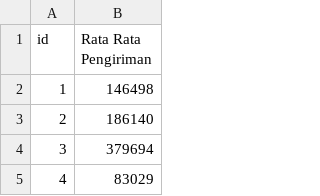
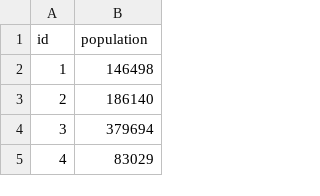
Before and after one commit to Siujan/Feelio-Delivery-Map, a CSV file: data/IDN.csv, drawn as a sheet; only a part is shown.

Commit message:
Update IDN.csv

```diff
--- a/data/IDN.csv
+++ b/data/IDN.csv
@@ -1,2 +1,2 @@
-id,Rata Rata Pengiriman
+id,population
 1,146498
```
